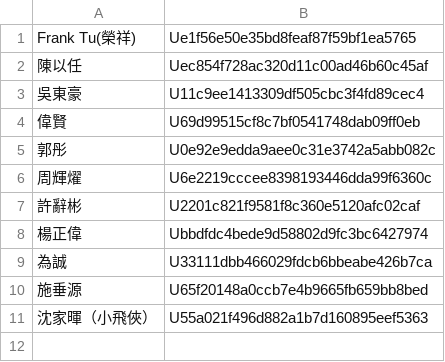
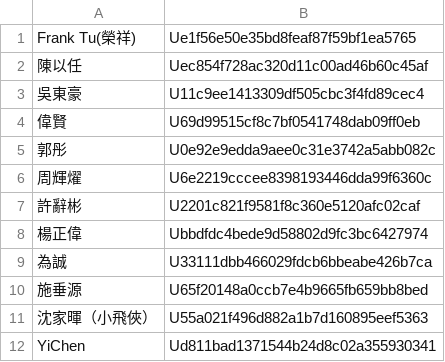
Before and after one commit to laya1017/line-robot-1017, a CSV file: user_id.csv, drawn as a sheet.

Commit message:
新增YiChen

```diff
--- a/user_id.csv
+++ b/user_id.csv
@@ -11 +11,2 @@
 沈家暉（小飛俠）,U55a021f496d882a1b7d160895eef5363
+YiChen,Ud811bad1371544b24d8c02a355930341
```
